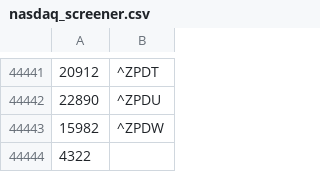
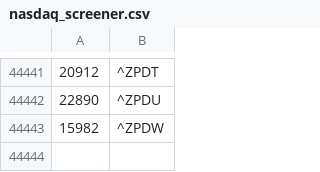
Before and after one commit to bored-engnr/backtesting, a CSV file: nasdaq_screener.csv, drawn as a sheet; only a part is shown, gaps mark what is left out.

Commit message:
Update nasdaq_screener.csv

```diff
--- a/nasdaq_screener.csv
+++ b/nasdaq_screener.csv
@@ -44443,2 +44443 @@
 15982,^ZPDW
-4322,
```
